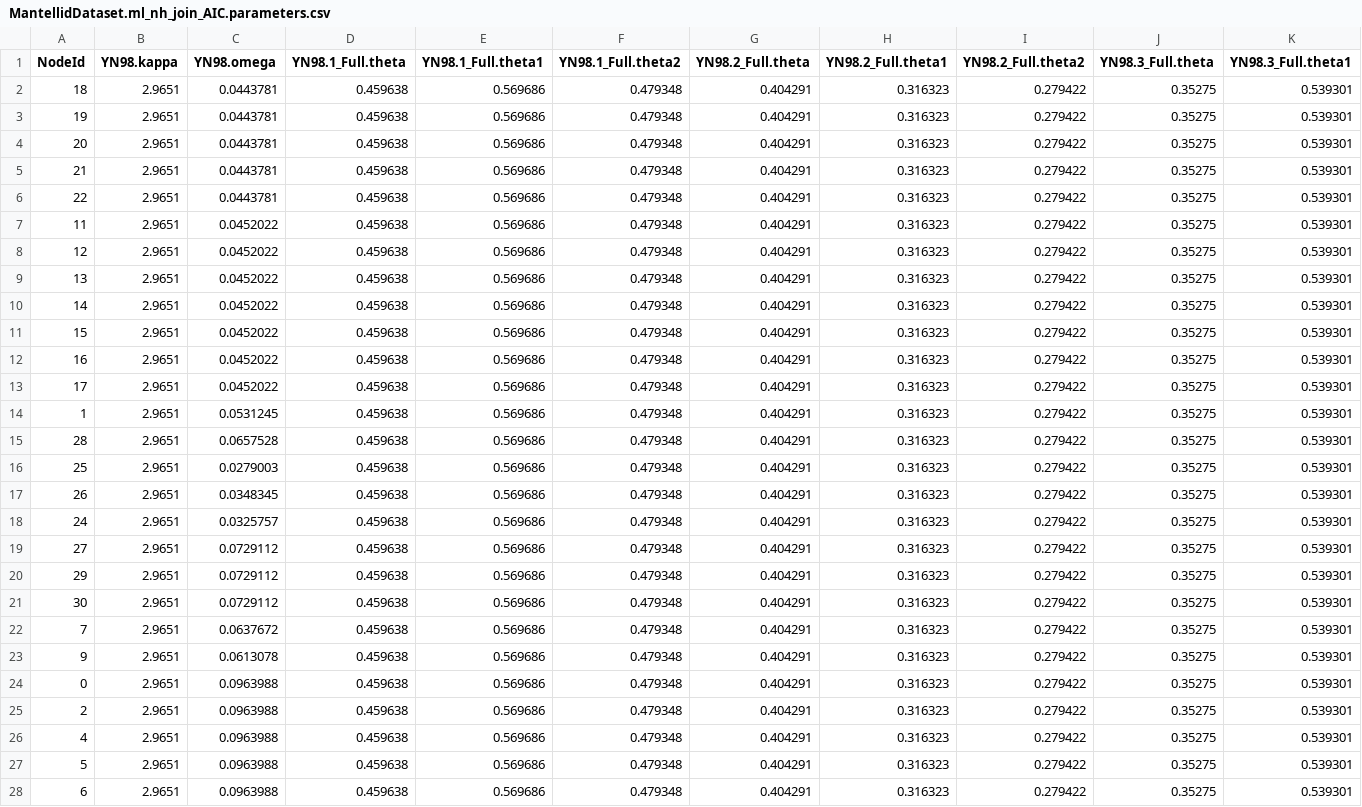
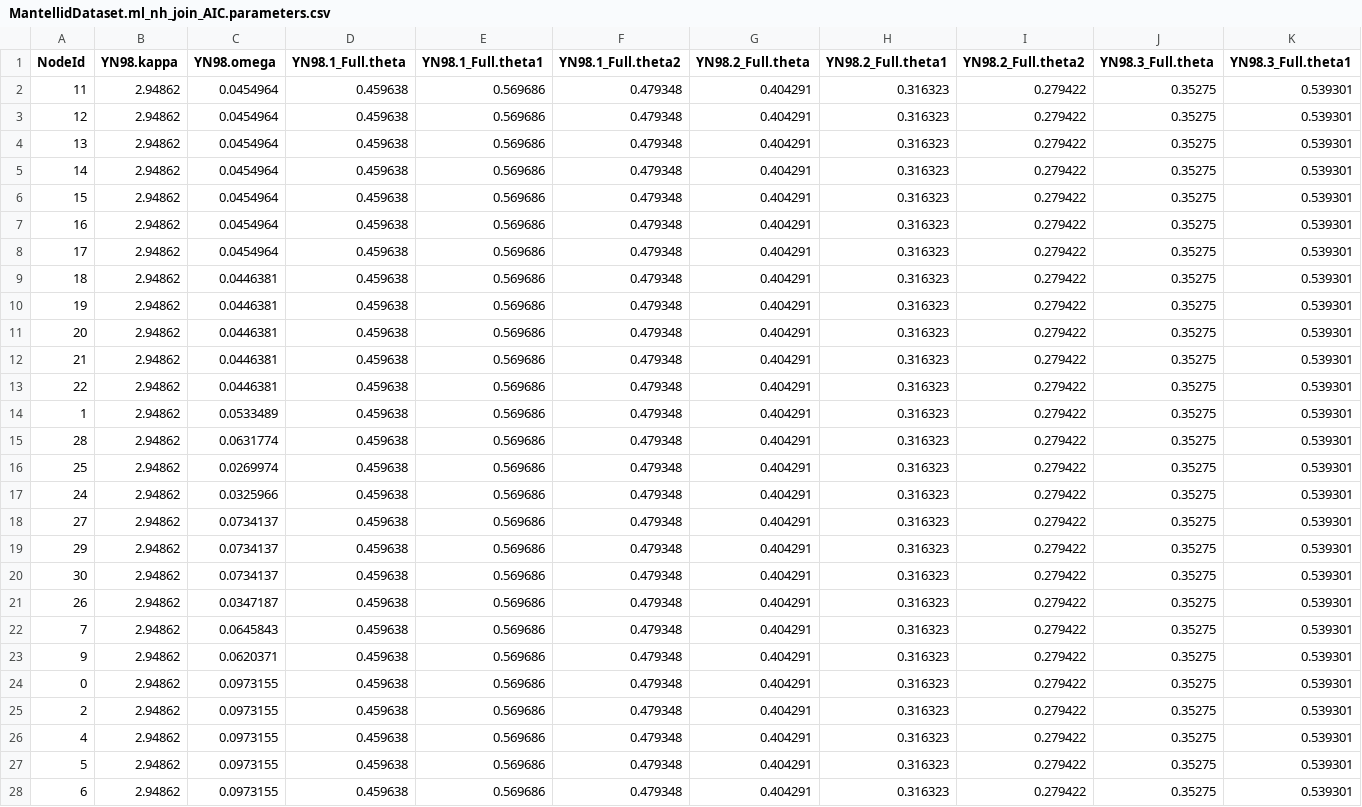
Before and after one commit to BioPP/testnh, a CSV file: examples/MantellidFrogs/MantellidDataset.ml_nh_join_AIC.parameters.csv, drawn as a sheet; only a part is shown; removed rows and columns are numbered as before the commit, all else as after; rows hold the shown columns only; the diff covers the shown part only; the diff names each change by its address in the sheet, - before the commit and + after, or states it on an @@ line.

```diff
--- a/examples/MantellidFrogs/MantellidDataset.ml_nh_join_AIC.parameters.csv
+++ b/examples/MantellidFrogs/MantellidDataset.ml_nh_join_AIC.parameters.csv
-row 2: 18 | 2.9651 | 0.0443781 | 0.459638 | 0.569686 | 0.479348 | 0.404291 | 0.316323 | 0.279422 | 0.35275 | 0.539301
-row 3: 19 | 2.9651 | 0.0443781 | 0.459638 | 0.569686 | 0.479348 | 0.404291 | 0.316323 | 0.279422 | 0.35275 | 0.539301
-row 4: 20 | 2.9651 | 0.0443781 | 0.459638 | 0.569686 | 0.479348 | 0.404291 | 0.316323 | 0.279422 | 0.35275 | 0.539301
-row 5: 21 | 2.9651 | 0.0443781 | 0.459638 | 0.569686 | 0.479348 | 0.404291 | 0.316323 | 0.279422 | 0.35275 | 0.539301
-row 6: 22 | 2.9651 | 0.0443781 | 0.459638 | 0.569686 | 0.479348 | 0.404291 | 0.316323 | 0.279422 | 0.35275 | 0.539301
-B2:B8 (YN98.kappa): 2.9651
+B2:B8 (YN98.kappa): 2.94862
-C2:C8 (YN98.omega): 0.0452022
+C2:C8 (YN98.omega): 0.0454964
+row 9: 18 | 2.94862 | 0.0446381 | 0.459638 | 0.569686 | 0.479348 | 0.404291 | 0.316323 | 0.279422 | 0.35275 | 0.539301
+row 10: 19 | 2.94862 | 0.0446381 | 0.459638 | 0.569686 | 0.479348 | 0.404291 | 0.316323 | 0.279422 | 0.35275 | 0.539301
+row 11: 20 | 2.94862 | 0.0446381 | 0.459638 | 0.569686 | 0.479348 | 0.404291 | 0.316323 | 0.279422 | 0.35275 | 0.539301
+row 12: 21 | 2.94862 | 0.0446381 | 0.459638 | 0.569686 | 0.479348 | 0.404291 | 0.316323 | 0.279422 | 0.35275 | 0.539301
+row 13: 22 | 2.94862 | 0.0446381 | 0.459638 | 0.569686 | 0.479348 | 0.404291 | 0.316323 | 0.279422 | 0.35275 | 0.539301
-B14:B16 (YN98.kappa): 2.9651
+B14:B16 (YN98.kappa): 2.94862
-C14 (YN98.omega): 0.0531245
+C14 (YN98.omega): 0.0533489
-C15 (YN98.omega): 0.0657528
+C15 (YN98.omega): 0.0631774
-C16 (YN98.omega): 0.0279003
+C16 (YN98.omega): 0.0269974
-row 17: 26 | 2.9651 | 0.0348345 | 0.459638 | 0.569686 | 0.479348 | 0.404291 | 0.316323 | 0.279422 | 0.35275 | 0.539301
-B17:B20 (YN98.kappa): 2.9651
+B17:B20 (YN98.kappa): 2.94862
-C17 (YN98.omega): 0.0325757
+C17 (YN98.omega): 0.0325966
-C18:C20 (YN98.omega): 0.0729112
+C18:C20 (YN98.omega): 0.0734137
+row 21: 26 | 2.94862 | 0.0347187 | 0.459638 | 0.569686 | 0.479348 | 0.404291 | 0.316323 | 0.279422 | 0.35275 | 0.539301
-B22:B28 (YN98.kappa): 2.9651
+B22:B28 (YN98.kappa): 2.94862
-C22 (YN98.omega): 0.0637672
+C22 (YN98.omega): 0.0645843
-C23 (YN98.omega): 0.0613078
+C23 (YN98.omega): 0.0620371
-C24:C28 (YN98.omega): 0.0963988
+C24:C28 (YN98.omega): 0.0973155
```
Also changed, not shown: 8 edited cells elsewhere in this file, examples/MantellidFrogs/MantellidDataset.ml_nh_free_AIC.parameters.csv, examples/MantellidFrogs/MantellidDataset.ml_nh_free_BIC.parameters.csv, 37 other files.
